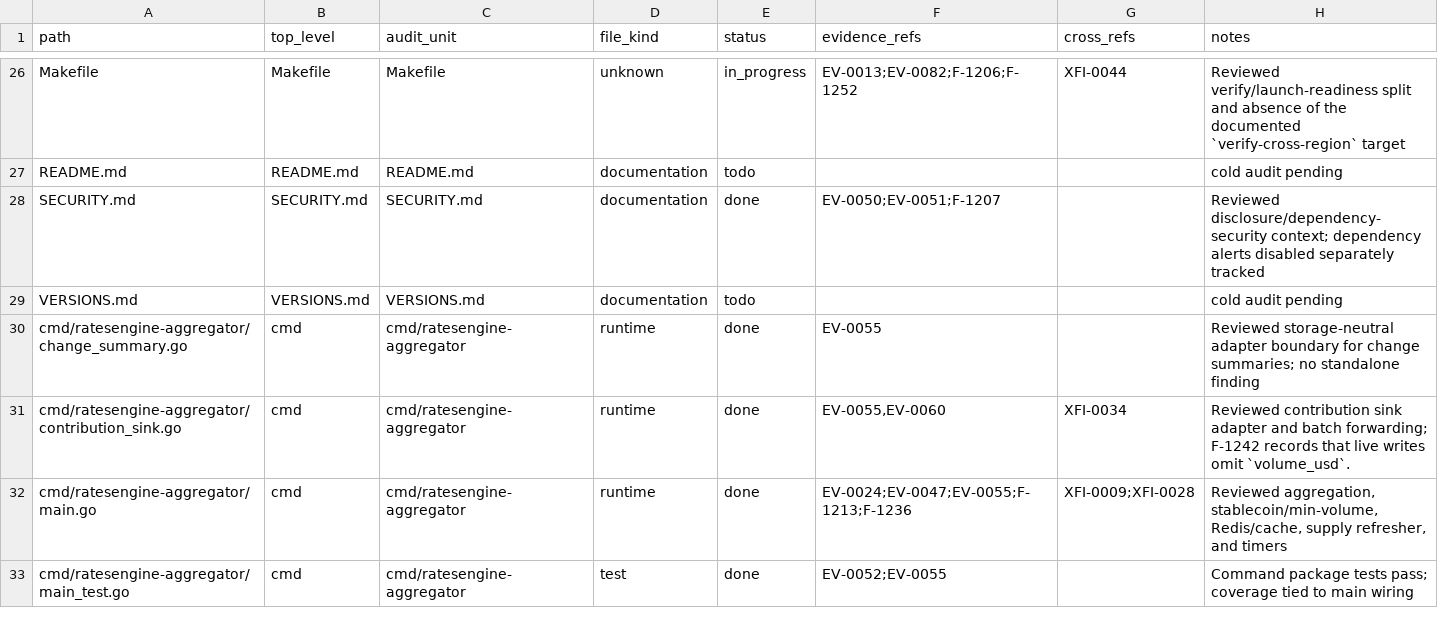
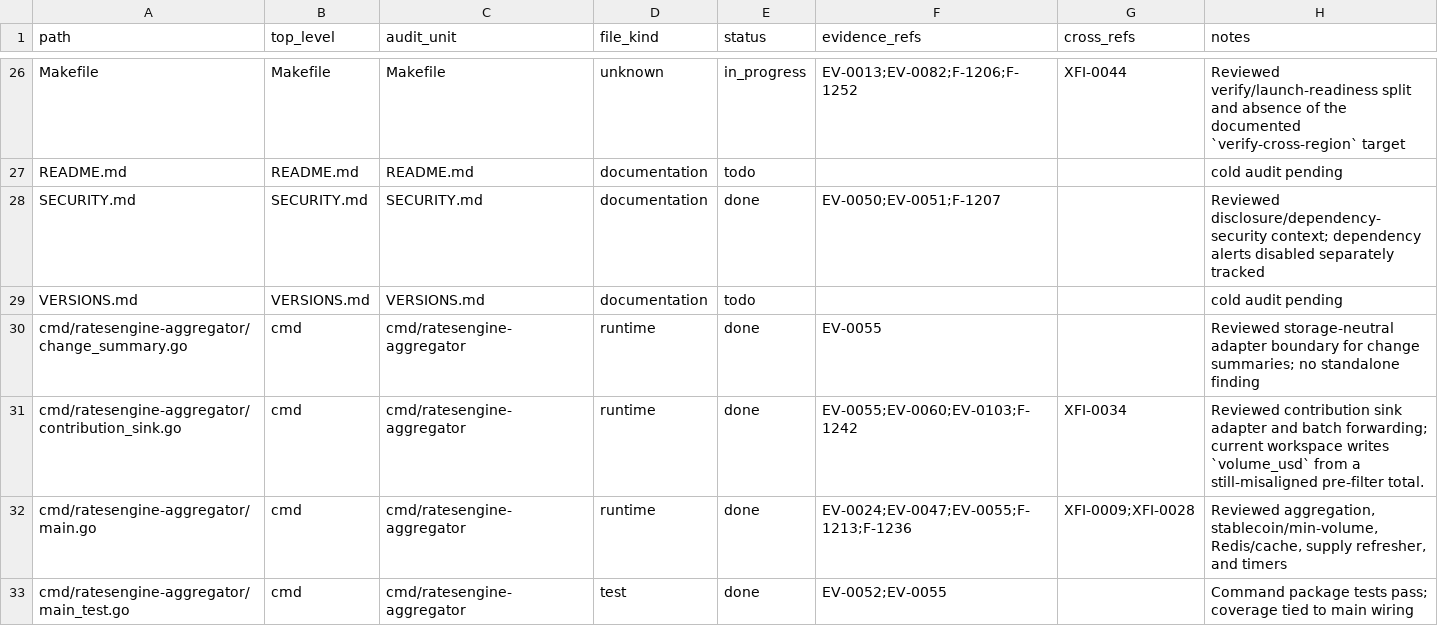
Before and after one commit to Stellar-Index/StellarIndex, a TSV file: docs/audit-2026-05-12-codex/inventory/file-coverage.tsv, drawn as a sheet; only a part is shown, gaps mark what is left out; the diff covers the shown part only.

Commit message:
codex-audit wave 11: contribution post-filter USD + actions SHA-pin gate
F-1242 (codex re-audit) — the wave-10 fix introduced an
over-attribution bug: `USDVolumeTotal × Weight` split the
PRE-filter total across POST-filter weights, so outlier-dropped
trades double-counted in the surviving sources. Now
`fetchForTarget` returns a per-trade-ID → USD-value map
(`tradeUSD`) captured before pair rewrites blur the original
decimal scale; `flushContributions` walks the POST-filter trade
slice and sums per-source USD from that map, so persisted
`volume_usd` matches the contribution population VWAP was actually
computed against. Sources with no map entry get NULL (matches
prior posture for non-USD windows).

F-1216 — added scripts/ci/lint-actions-pinning.sh + a new
`actions-pinning` CI job. Warns on every existing tag-pinned
third-party action (12 today across cloudflare/wrangler-action,
docker/setup-buildx-action, pnpm/action-setup, etc.) and
HARD-FAILS in PR-diff mode when a new tag-pinned third-party use
is introduced. Existing tag pins migrate to SHA via the
already-wired Dependabot github-actions cadence. The
repository-policy half of F-1216 (allowed_actions=selected,
require_sha_pinning) is the operator-side admin UI fix; this gate
covers the workflow-file side.

```diff
--- a/docs/audit-2026-05-12-codex/inventory/file-coverage.tsv
+++ b/docs/audit-2026-05-12-codex/inventory/file-coverage.tsv
@@ -30,3 +30,3 @@ VERSIONS.md	VERSIONS.md	VERSIONS.md	documentation	todo			cold audit pending
 cmd/ratesengine-aggregator/change_summary.go	cmd	cmd/ratesengine-aggregator	runtime	done	EV-0055		Reviewed storage-neutral adapter boundary for change summaries; no standalone finding
-cmd/ratesengine-aggregator/contribution_sink.go	cmd	cmd/ratesengine-aggregator	runtime	done	EV-0055,EV-0060	XFI-0034	Reviewed contribution sink adapter and batch forwarding; F-1242 records that live writes omit `volume_usd`.
+cmd/ratesengine-aggregator/contribution_sink.go	cmd	cmd/ratesengine-aggregator	runtime	done	EV-0055;EV-0060;EV-0103;F-1242	XFI-0034	Reviewed contribution sink adapter and batch forwarding; current workspace writes `volume_usd` from a still-misaligned pre-filter total.
 cmd/ratesengine-aggregator/main.go	cmd	cmd/ratesengine-aggregator	runtime	done	EV-0024;EV-0047;EV-0055;F-1213;F-1236	XFI-0009;XFI-0028	Reviewed aggregation, stablecoin/min-volume, Redis/cache, supply refresher, and timers
```
Also changed, not shown: 22 edited cells elsewhere in this file, 11 other files.
